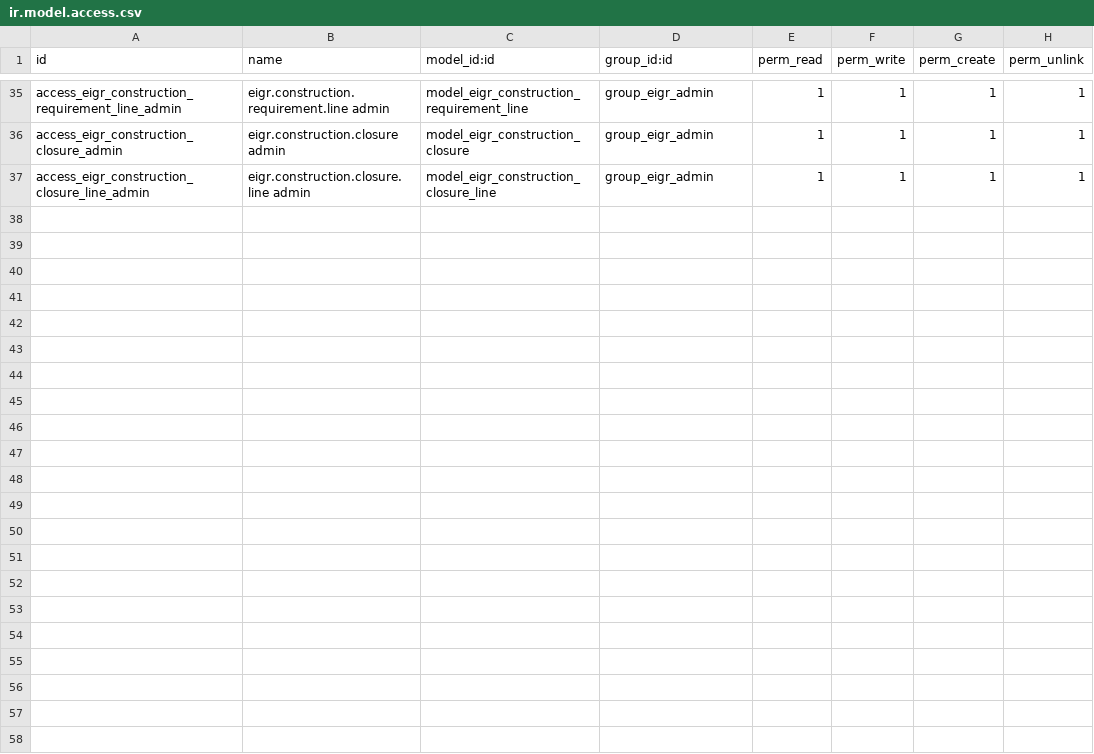
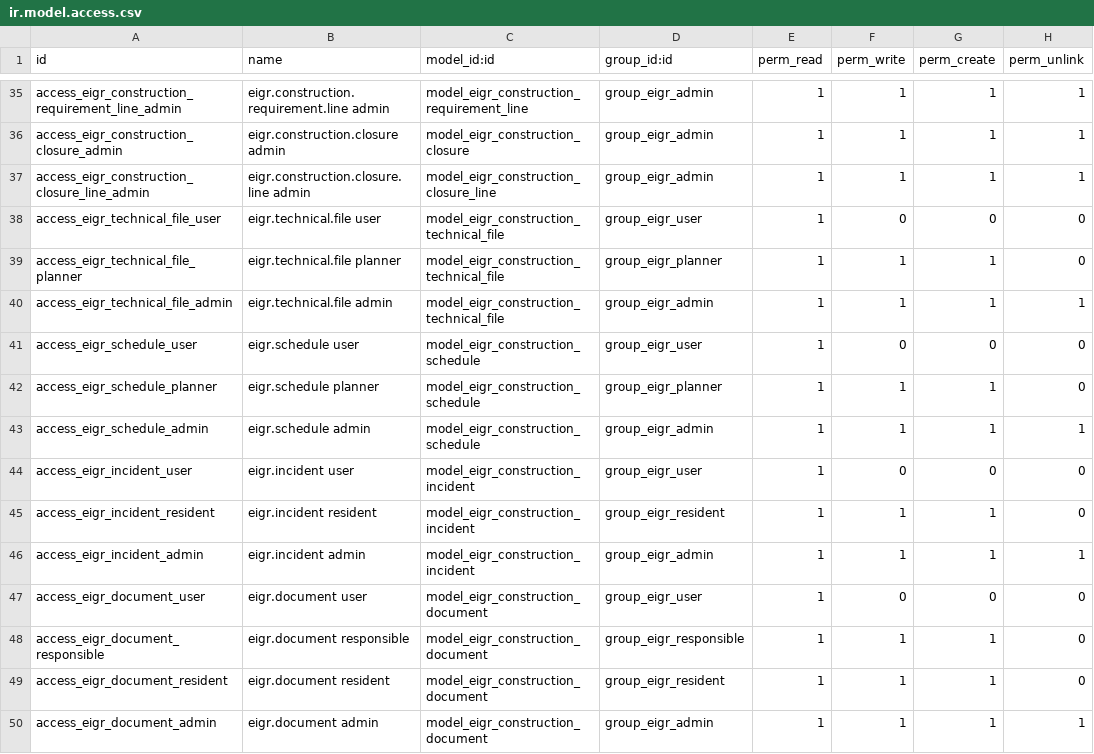
Before and after one commit to tiglla/odoo-railway, a CSV file: addons/eigr_construction_management/security/ir.model.access.csv, drawn as a sheet; only a part is shown, gaps mark what is left out; the diff names each change by its address in the sheet, - before the commit and + after, or states it on an @@ line.

Commit message:
tester eigr

```diff
--- a/addons/eigr_construction_management/security/ir.model.access.csv
+++ b/addons/eigr_construction_management/security/ir.model.access.csv
+row 38: access_eigr_technical_file_user | eigr.technical.file user | model_eigr_construction_technical_file | group_eigr_user | 1 | 0 | 0 | 0
+row 39: access_eigr_technical_file_planner | eigr.technical.file planner | model_eigr_construction_technical_file | group_eigr_planner | 1 | 1 | 1 | 0
+row 40: access_eigr_technical_file_admin | eigr.technical.file admin | model_eigr_construction_technical_file | group_eigr_admin | 1 | 1 | 1 | 1
+row 41: access_eigr_schedule_user | eigr.schedule user | model_eigr_construction_schedule | group_eigr_user | 1 | 0 | 0 | 0
+row 42: access_eigr_schedule_planner | eigr.schedule planner | model_eigr_construction_schedule | group_eigr_planner | 1 | 1 | 1 | 0
+row 43: access_eigr_schedule_admin | eigr.schedule admin | model_eigr_construction_schedule | group_eigr_admin | 1 | 1 | 1 | 1
+row 44: access_eigr_incident_user | eigr.incident user | model_eigr_construction_incident | group_eigr_user | 1 | 0 | 0 | 0
+row 45: access_eigr_incident_resident | eigr.incident resident | model_eigr_construction_incident | group_eigr_resident | 1 | 1 | 1 | 0
+row 46: access_eigr_incident_admin | eigr.incident admin | model_eigr_construction_incident | group_eigr_admin | 1 | 1 | 1 | 1
+row 47: access_eigr_document_user | eigr.document user | model_eigr_construction_document | group_eigr_user | 1 | 0 | 0 | 0
+row 48: access_eigr_document_responsible | eigr.document responsible | model_eigr_construction_document | group_eigr_responsible | 1 | 1 | 1 | 0
+row 49: access_eigr_document_resident | eigr.document resident | model_eigr_construction_document | group_eigr_resident | 1 | 1 | 1 | 0
+row 50: access_eigr_document_admin | eigr.document admin | model_eigr_construction_document | group_eigr_admin | 1 | 1 | 1 | 1
```
Also changed, not shown: 19 other files.
